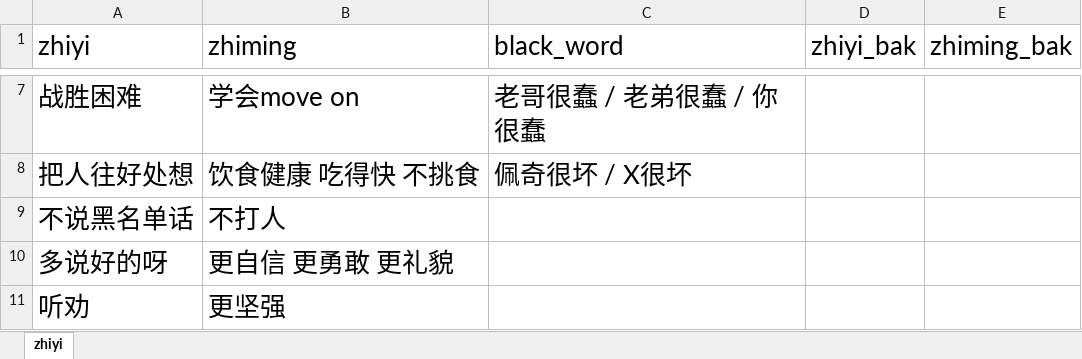
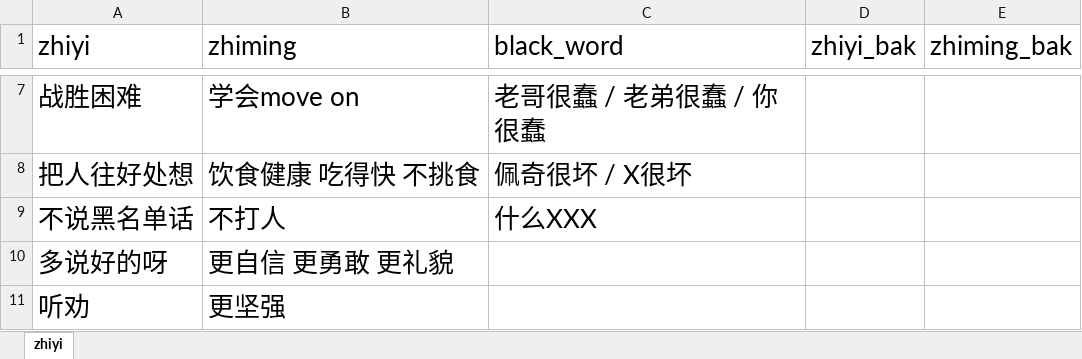
Before and after one commit to Robin88818/pyau, an Excel workbook: performance.xlsx, sheet zhiyi, drawn as a sheet; only a part is shown, gaps mark what is left out; values as stored, in another font and other column widths than the file's, no borders; the diff names each change by its address in the sheet, - before the commit and + after, or states it on an @@ line.

Commit message:
Add files via upload

```diff
--- a/performance.xlsx (sheet zhiyi)
+++ b/performance.xlsx (sheet zhiyi)
-C9 (black_word): (empty)
+C9 (black_word): 什么XXX
```
